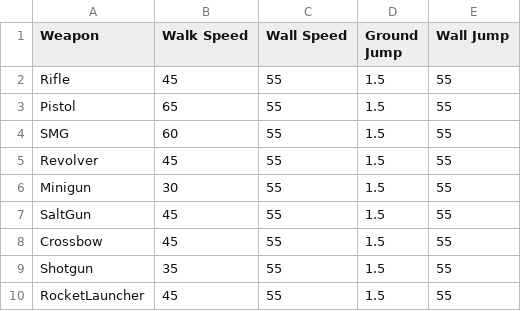
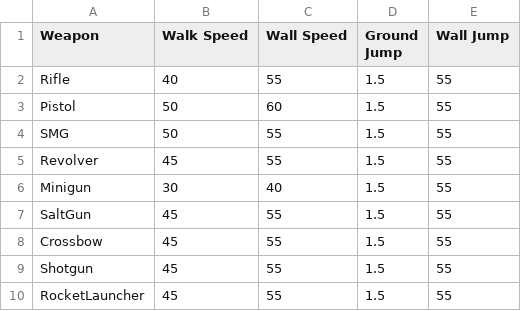
Before and after one commit to PsychShift/PsychShift, a CSV file: PsychShift/Assets/Editor/CSV/EnemyMovementCSV.csv, drawn as a sheet.

```diff
--- a/PsychShift/Assets/Editor/CSV/EnemyMovementCSV.csv
+++ b/PsychShift/Assets/Editor/CSV/EnemyMovementCSV.csv
@@ -1,10 +1,10 @@
 Weapon,Walk Speed,Wall Speed,Ground Jump,Wall Jump
-Rifle,45,55,1.5,55
-Pistol,65,55,1.5,55
-SMG,60,55,1.5,55
+Rifle,40,55,1.5,55
+Pistol,50,60,1.5,55
+SMG,50,55,1.5,55
 Revolver,45,55,1.5,55
-Minigun,30,55,1.5,55
+Minigun,30,40,1.5,55
 SaltGun,45,55,1.5,55
 Crossbow,45,55,1.5,55
-Shotgun,35,55,1.5,55
+Shotgun,45,55,1.5,55
 RocketLauncher,45,55,1.5,55
```
Also changed, not shown: 11 other files.
